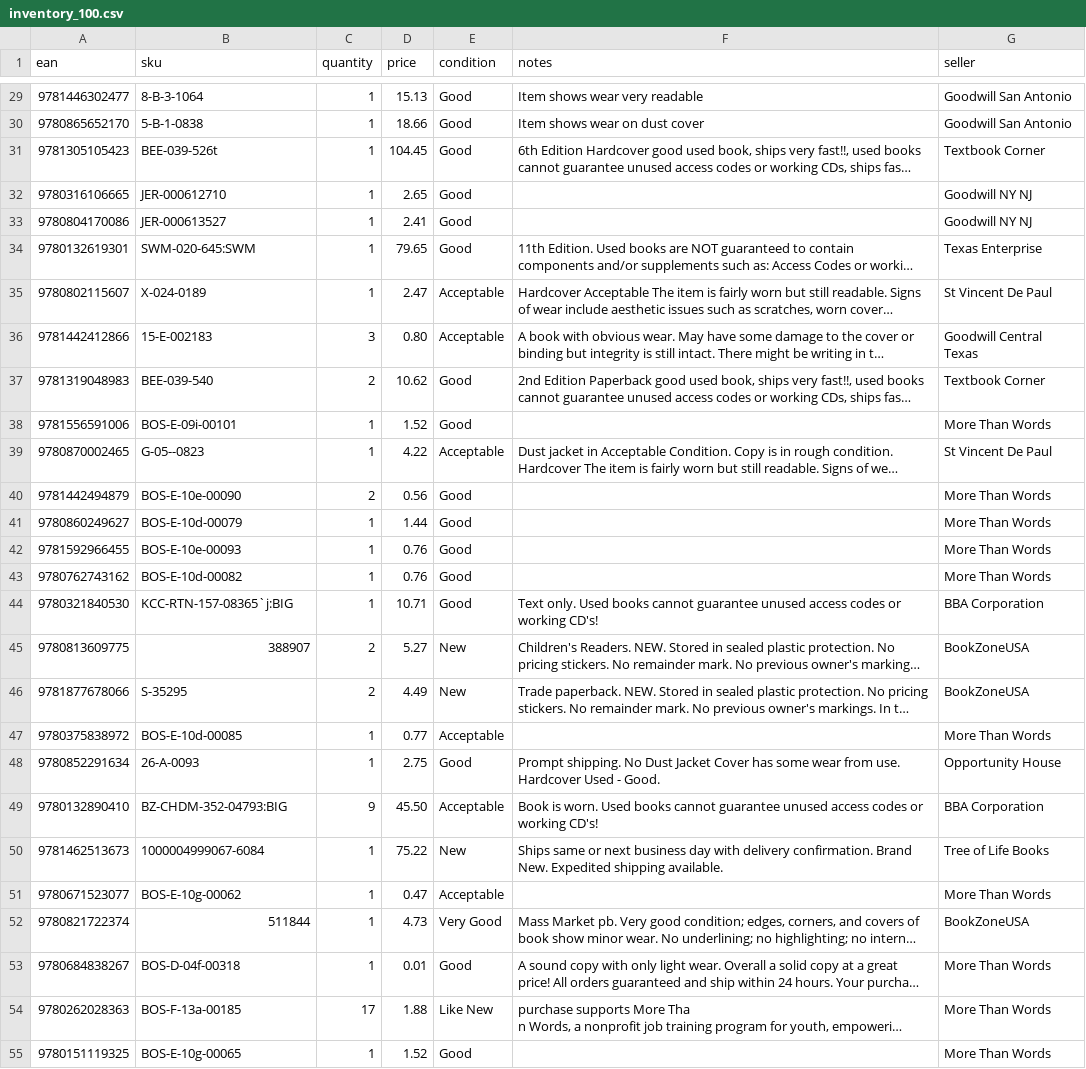
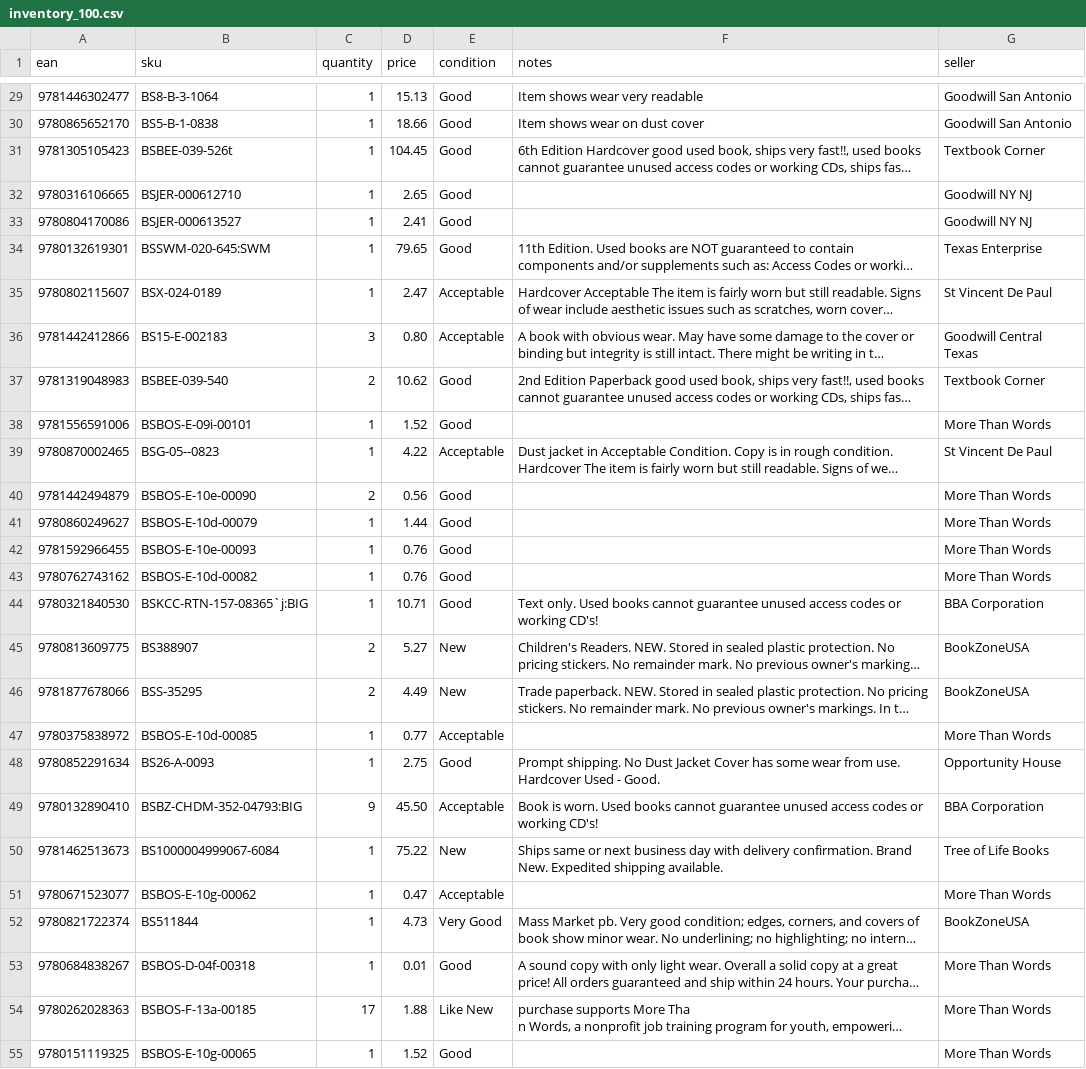
Before and after one commit to CrowdArt/public-market-storefront, a CSV file: db/samples/inventory_100.csv, drawn as a sheet; only a part is shown, gaps mark what is left out; long unchanged cells end in …; the diff covers the shown part only; the diff names each change by its address in the sheet, - before the commit and + after, or states it on an @@ line.

```diff
--- a/db/samples/inventory_100.csv
+++ b/db/samples/inventory_100.csv
-B29 (sku): 8-B-3-1064
+B29 (sku): BS8-B-3-1064
-B30 (sku): 5-B-1-0838
+B30 (sku): BS5-B-1-0838
-B31 (sku): BEE-039-526t
+B31 (sku): BSBEE-039-526t
-B32 (sku): JER-000612710
+B32 (sku): BSJER-000612710
-B33 (sku): JER-000613527
+B33 (sku): BSJER-000613527
-B34 (sku): SWM-020-645:SWM
+B34 (sku): BSSWM-020-645:SWM
-B35 (sku): X-024-0189
+B35 (sku): BSX-024-0189
-B36 (sku): 15-E-002183
+B36 (sku): BS15-E-002183
-B37 (sku): BEE-039-540
+B37 (sku): BSBEE-039-540
-B38 (sku): BOS-E-09i-00101
+B38 (sku): BSBOS-E-09i-00101
-B39 (sku): G-05--0823
+B39 (sku): BSG-05--0823
-B40 (sku): BOS-E-10e-00090
+B40 (sku): BSBOS-E-10e-00090
-B41 (sku): BOS-E-10d-00079
+B41 (sku): BSBOS-E-10d-00079
-B42 (sku): BOS-E-10e-00093
+B42 (sku): BSBOS-E-10e-00093
-B43 (sku): BOS-E-10d-00082
+B43 (sku): BSBOS-E-10d-00082
-B44 (sku): KCC-RTN-157-08365`j:BIG
+B44 (sku): BSKCC-RTN-157-08365`j:BIG
-B45 (sku): 388907
+B45 (sku): BS388907
-B46 (sku): S-35295
+B46 (sku): BSS-35295
-B47 (sku): BOS-E-10d-00085
+B47 (sku): BSBOS-E-10d-00085
-B48 (sku): 26-A-0093
+B48 (sku): BS26-A-0093
-B49 (sku): BZ-CHDM-352-04793:BIG
+B49 (sku): BSBZ-CHDM-352-04793:BIG
-B50 (sku): 1000004999067-6084
+B50 (sku): BS1000004999067-6084
-B51 (sku): BOS-E-10g-00062
+B51 (sku): BSBOS-E-10g-00062
-B52 (sku): 511844
+B52 (sku): BS511844
-B53 (sku): BOS-D-04f-00318
+B53 (sku): BSBOS-D-04f-00318
-B54 (sku): BOS-F-13a-00185
+B54 (sku): BSBOS-F-13a-00185
-B55 (sku): BOS-E-10g-00065
+B55 (sku): BSBOS-E-10g-00065
```
Also changed, not shown: 88 edited cells elsewhere in this file, 10 other files.
